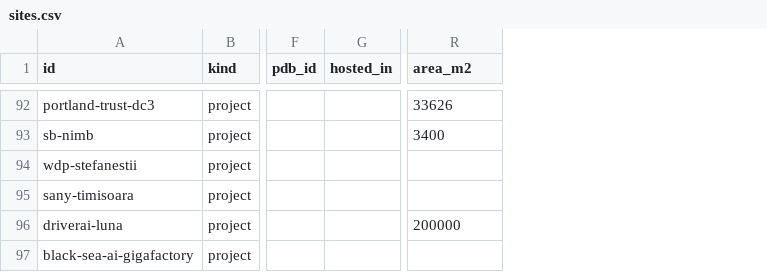
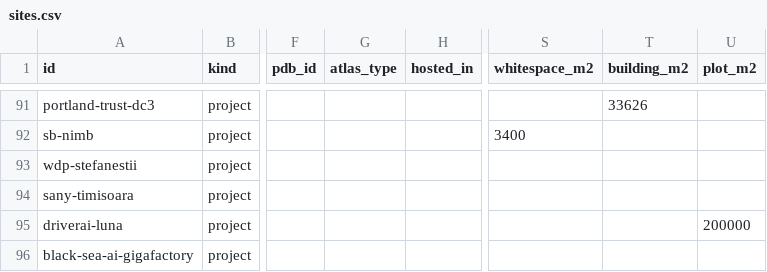
Before and after one commit to matand299/romania-power-map, a CSV file: data/source/datacenters/sites.csv, drawn as a sheet; only a part is shown, gaps mark what is left out; addresses are those after the commit; the diff covers the shown part only; the diff names each change by its address in the sheet, - before the commit and + after, or states it on an @@ line.

```diff
--- a/data/source/datacenters/sites.csv
+++ b/data/source/datacenters/sites.csv
+column G (atlas_type), empty
+column S (whitespace_m2), row 92: 3400
+column U (plot_m2), row 95: 200000
-T1: area_m2
+T1: building_m2
-T92 (building_m2): 3400
+T92 (building_m2): (empty)
-T95 (building_m2): 200000
+T95 (building_m2): (empty)
```
Also changed, not shown: 5 added rows, 1 removed row and 63 edited cells elsewhere in this file, data/source/datacenters/source_matches.csv, 4 other files.
